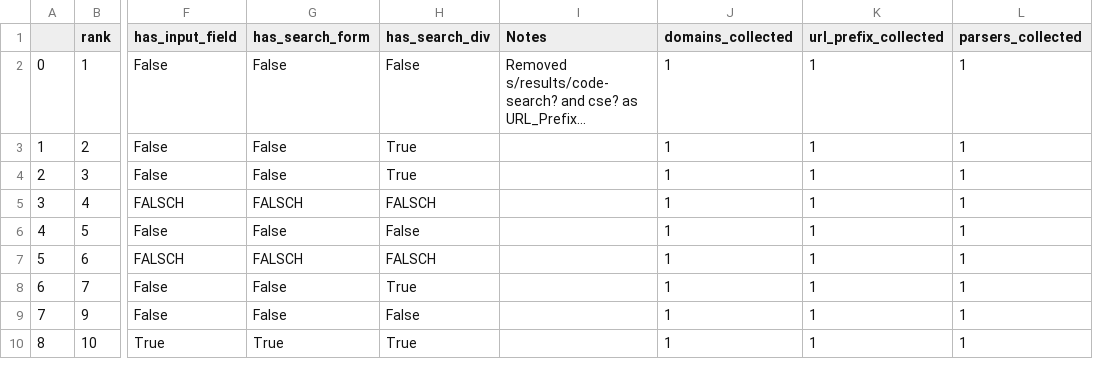
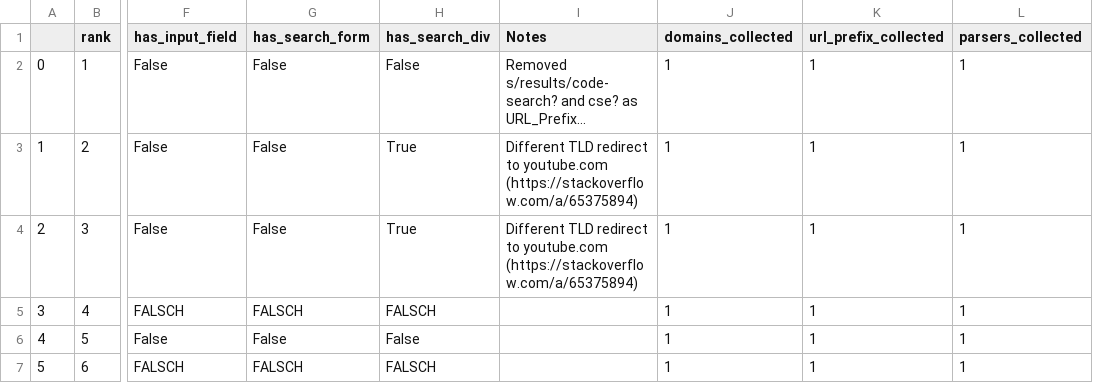
Before and after one commit to webis-de/archive-query-log, a CSV file: web_archive_query_log/services/services.csv, drawn as a sheet; only a part is shown, gaps mark what is left out; the shorter side is filled out with more unchanged rows; long unchanged cells end in …; the diff names each change by its address in the sheet, - before the commit and + after, or states it on an @@ line.

```diff
--- a/web_archive_query_log/services/services.csv
+++ b/web_archive_query_log/services/services.csv
-I3:I4 (Notes): (empty)
+I3:I4 (Notes): Different TLD redirect to youtube.com (https://stackoverflow.com/a/65375894)
```
Also changed, not shown: web_archive_query_log/services/domains.csv, web_archive_query_log/services/query_parsers.csv, 1 other file.
